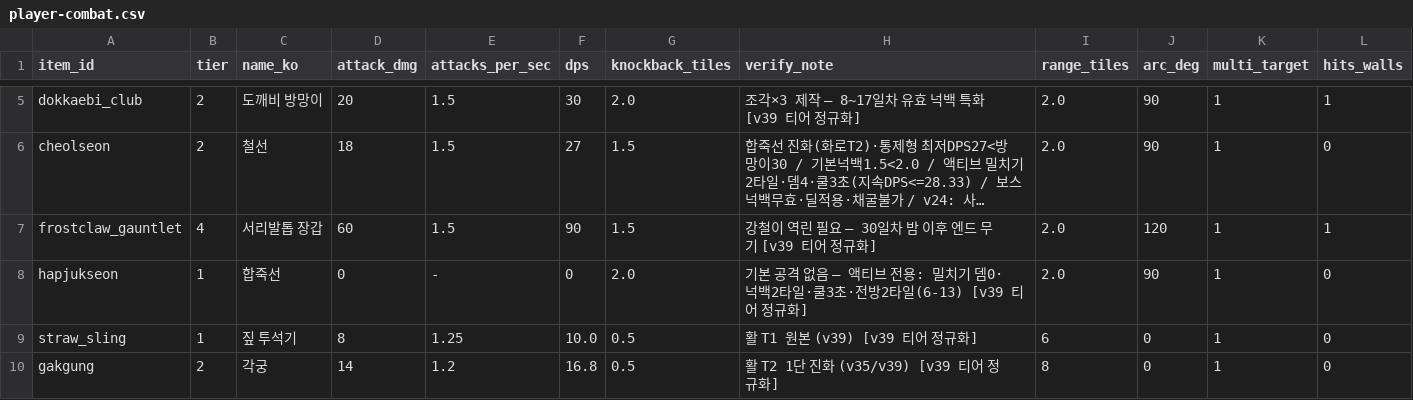
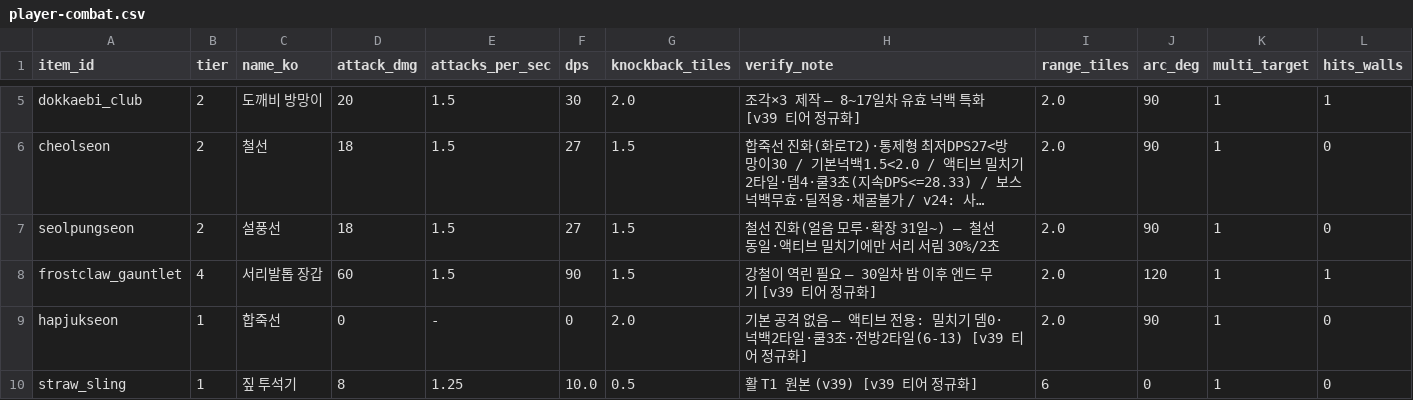
Before and after one commit to zhuki77/Seokbinggo-100Days, a CSV file: Seokbinggo_Client/Assets/Data/CSV/player-combat.csv, drawn as a sheet; only a part is shown, gaps mark what is left out; the shorter side is filled out with more unchanged rows; long unchanged cells end in …; the diff names each change by its address in the sheet, - before the commit and + after, or states it on an @@ line.

```diff
--- a/Seokbinggo_Client/Assets/Data/CSV/player-combat.csv
+++ b/Seokbinggo_Client/Assets/Data/CSV/player-combat.csv
+row 7: seolpungseon | 2 | 설풍선 | 18 | 1.5 | 27 | 1.5 | 철선 진화(얼음 모루·확장 31일~) — 철선 동일·액티브 밀치기에만 서리 서림 30%/2초 | 2.0 | 90 | 1 | 0
```
Also changed, not shown: Seokbinggo_Client/Assets/Data/CSV/items.csv, 30 other files.
